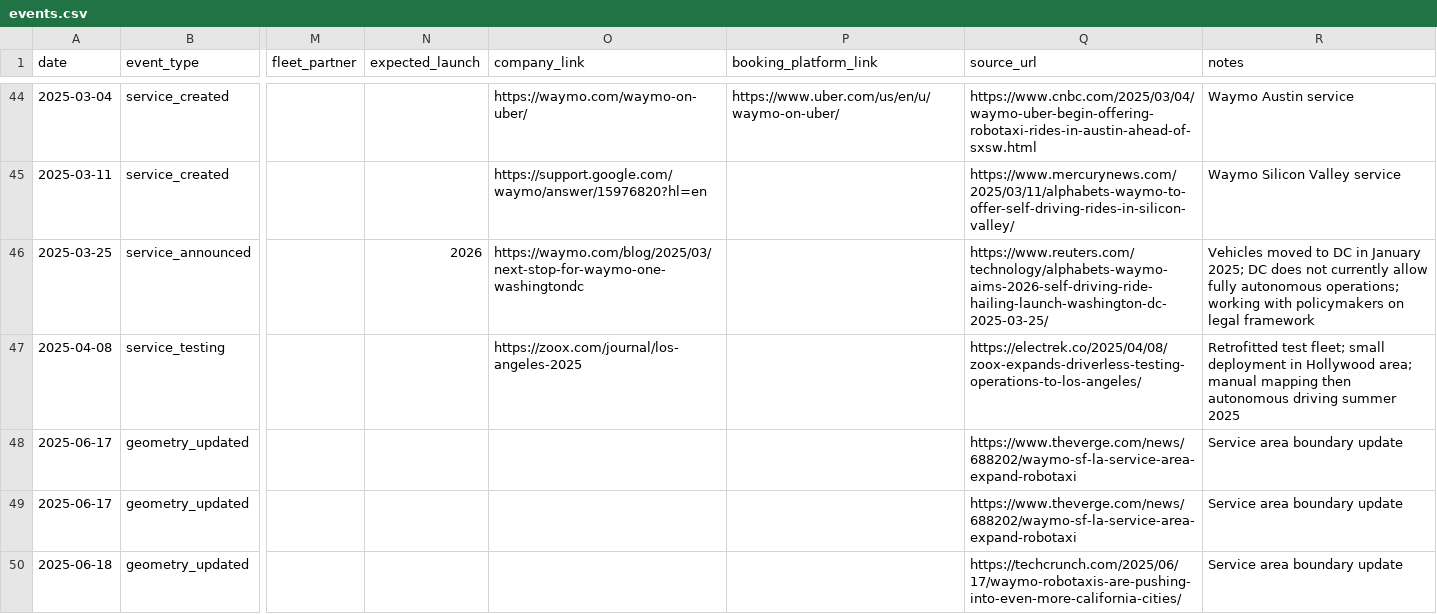
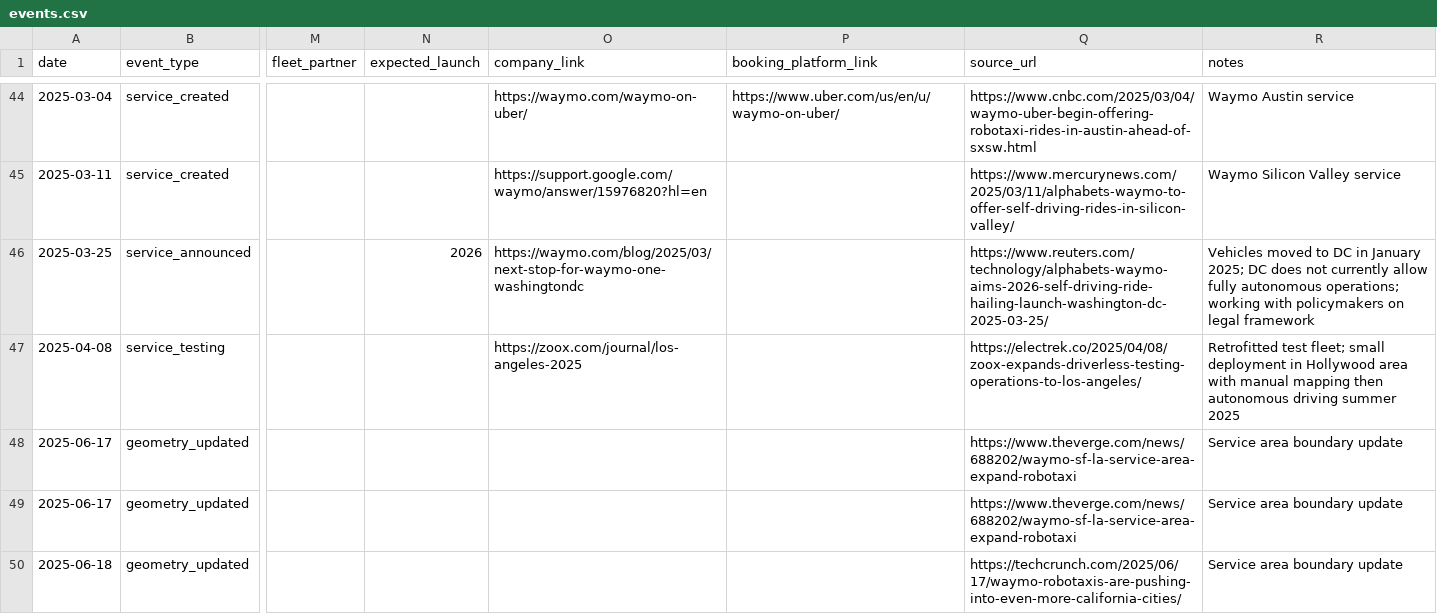
Before and after one commit to jacksonlester/av-map-data, a CSV file: events.csv, drawn as a sheet; only a part is shown, gaps mark what is left out; the diff names each change by its address in the sheet, - before the commit and + after, or states it on an @@ line.

```diff
--- a/events.csv
+++ b/events.csv
-R47 (notes): …in Hollywood area; manual mapping…
+R47 (notes): …in Hollywood area with manual mapping…
```
